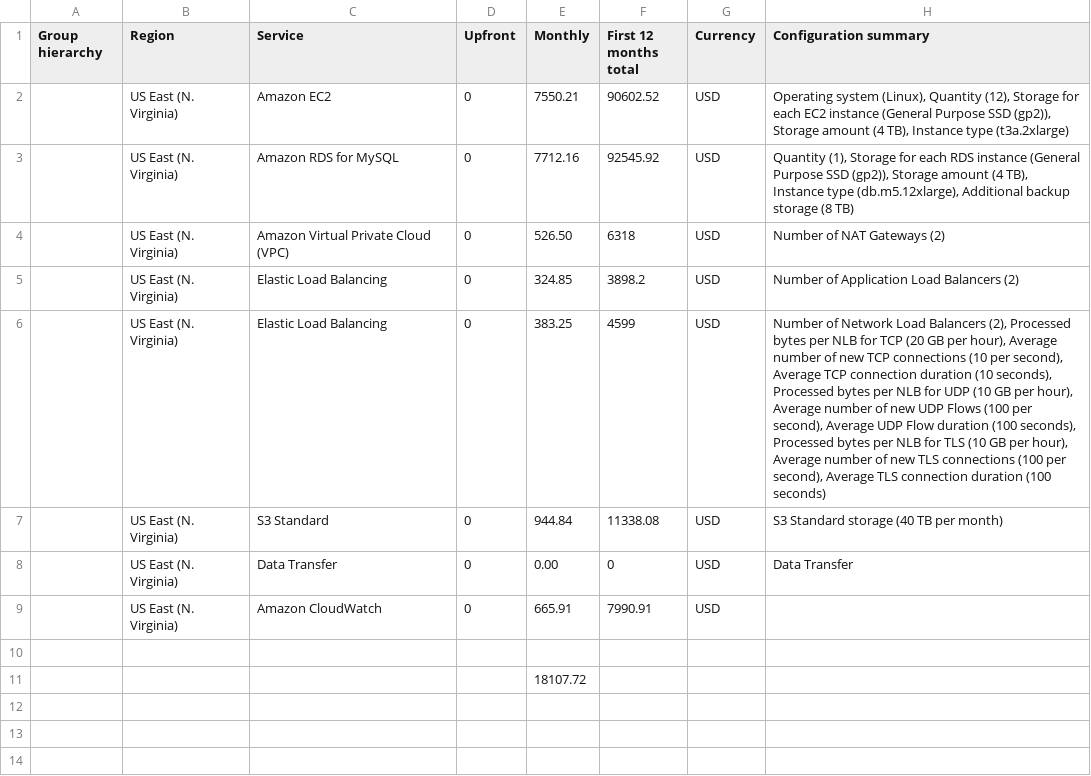
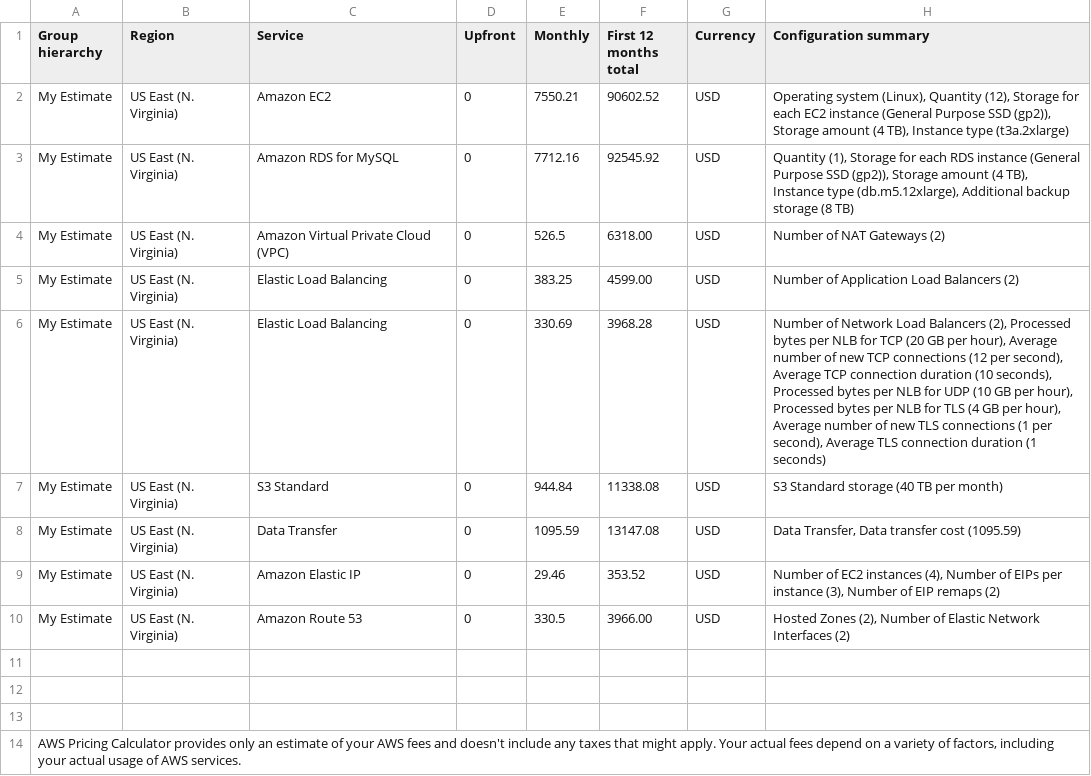
Before and after one commit to ivanjankovic/awscand-p2, a CSV file: task-2/Increased_Cost Estimate.csv, drawn as a sheet; removed rows and columns are numbered as before the commit, all else as after; the diff names each change by its address in the sheet, - before the commit and + after, or states it on an @@ line.

```diff
--- a/task-2/Increased_Cost Estimate.csv
+++ b/task-2/Increased_Cost Estimate.csv
-A2:A8 (Group hierarchy): (empty)
+A2:A8 (Group hierarchy): My Estimate
-E4 (Monthly): 526.50
+E4 (Monthly): 526.5
-F4 (First 12 months total): 6318
+F4 (First 12 months total): 6318.00
-E5 (Monthly): 324.85
+E5 (Monthly): 383.25
-F5 (First 12 months total): 3898.2
+F5 (First 12 months total): 4599.00
-E6 (Monthly): 383.25
+E6 (Monthly): 330.69
-F6 (First 12 months total): 4599
+F6 (First 12 months total): 3968.28
-H6 (Configuration summary): …TCP connections (10 per second), Average TCP connection duration (10 seconds), Processed bytes per NLB for UDP (10 GB per hour), Average number of new UDP Flows (100 per second), Average UDP Flow duration (100 seconds), Processed bytes per NLB for TLS (10 GB per hour), Average number of new TLS connections (100 per second), Average TLS connection duration (100 seconds)
+H6 (Configuration summary): …TCP connections (12 per second), Average TCP connection duration (10 seconds), Processed bytes per NLB for UDP (10 GB per hour), Processed bytes per NLB for TLS (4 GB per hour), Average number of new TLS connections (1 per second), Average TLS connection duration (1 seconds)
-E8 (Monthly): 0.00
+E8 (Monthly): 1095.59
-F8 (First 12 months total): 0
+F8 (First 12 months total): 13147.08
-H8 (Configuration summary): Data Transfer
+H8 (Configuration summary): Data Transfer, Data transfer cost (1095.59)
-row 9:  | US East (N. Virginia) | Amazon CloudWatch | 0 | 665.91 | 7990.91 | USD
+row 9: My Estimate | US East (N. Virginia) | Amazon Elastic IP | 0 | 29.46 | 353.52 | USD | Number of EC2 instances (4), Number of EIPs per instance (3), Number of EIP remaps (2)
+row 10: My Estimate | US East (N. Virginia) | Amazon Route 53 | 0 | 330.5 | 3966.00 | USD | Hosted Zones (2), Number of Elastic Network Interfaces (2)
-E12 (Monthly): 18107.72
+E12 (Monthly): (empty)
+row 13: (empty)
+row 14: AWS Pricing Calculator provides only an estimate of your AWS fees and doesn't include any taxes that might apply. Your actual fees depend on a variety of factors, including your actual usage of AWS services.
```
Also changed, not shown: task-2/Initial_Cost_Estimate.csv, task-2/Reduced_Cost_Estimate.csv, 1 other file.
